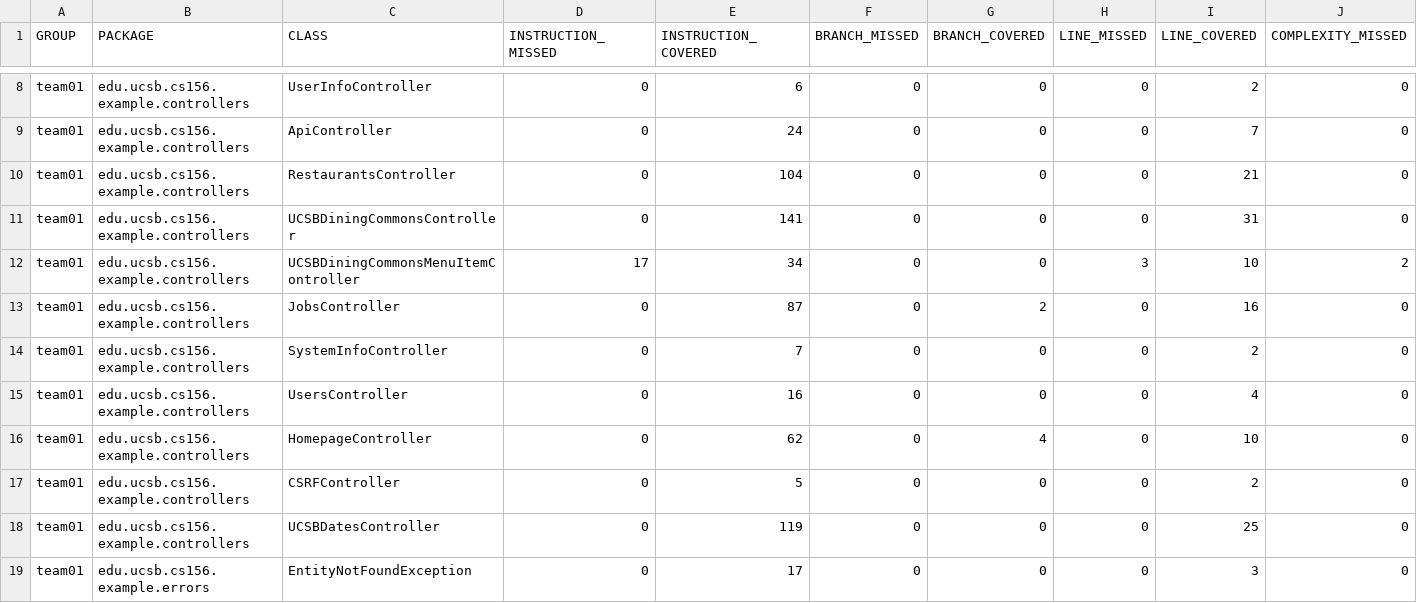
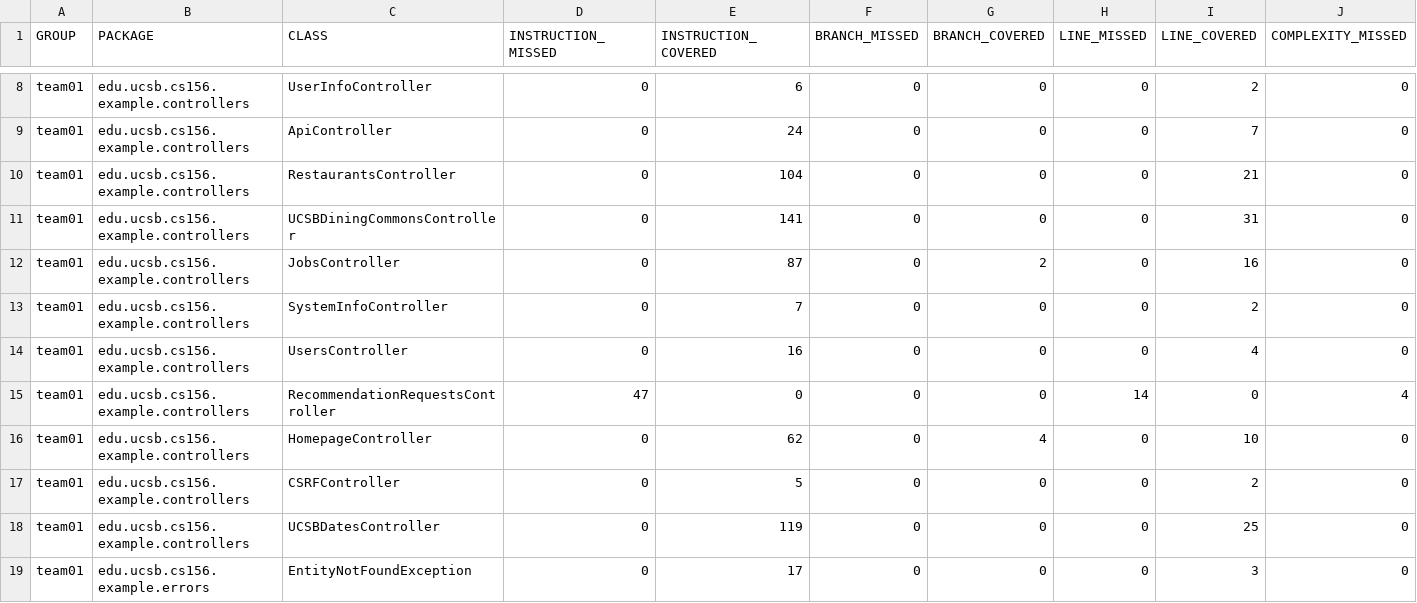
Before and after one commit to ucsb-cs156-s25/team01-s25-10, a CSV file: jacoco/jacoco.csv, drawn as a sheet; only a part is shown, gaps mark what is left out; removed rows and columns are numbered as before the commit, all else as after; rows hold the shown columns only; the diff names each change by its address in the sheet, - before the commit and + after, or states it on an @@ line.

Commit message:
Deploying to gh-pages from @ ucsb-cs156-s25/team01-s25-10@493b67e8409b420cade9c2b5897172fb4bce6101 🚀

```diff
--- a/jacoco/jacoco.csv
+++ b/jacoco/jacoco.csv
-row 12: team01 | edu.ucsb.cs156.example.controllers | UCSBDiningCommonsMenuItemController | 17 | 34 | 0 | 0 | 3 | 10 | 2
+row 15: team01 | edu.ucsb.cs156.example.controllers | RecommendationRequestsController | 47 | 0 | 0 | 0 | 14 | 0 | 4
```
Also changed, not shown: 9 other files.
